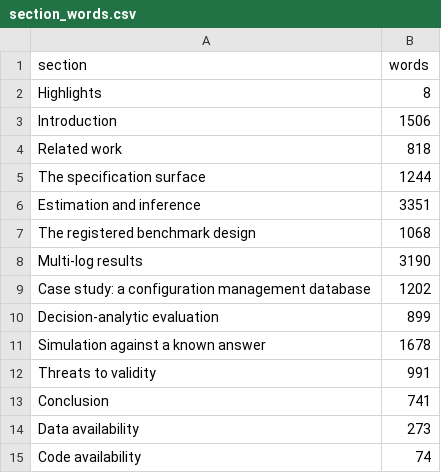
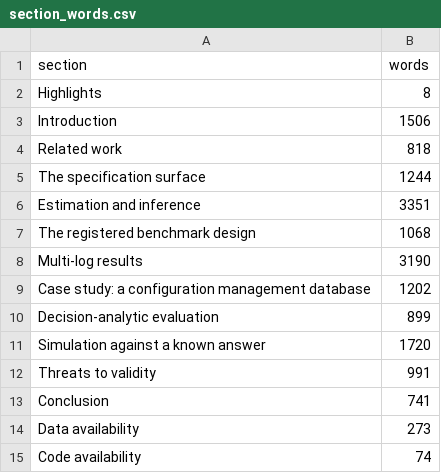
Before and after one commit to sudhirdixit1/cmdb-routing-queue-baseline, a CSV file: results/section_words.csv, drawn as a sheet.

```diff
--- a/results/section_words.csv
+++ b/results/section_words.csv
@@ -10,3 +10,3 @@ section,words
 "Decision-analytic evaluation",899
-"Simulation against a known answer",1678
+"Simulation against a known answer",1720
 "Threats to validity",991
```
Also changed, not shown: 24 other files.
